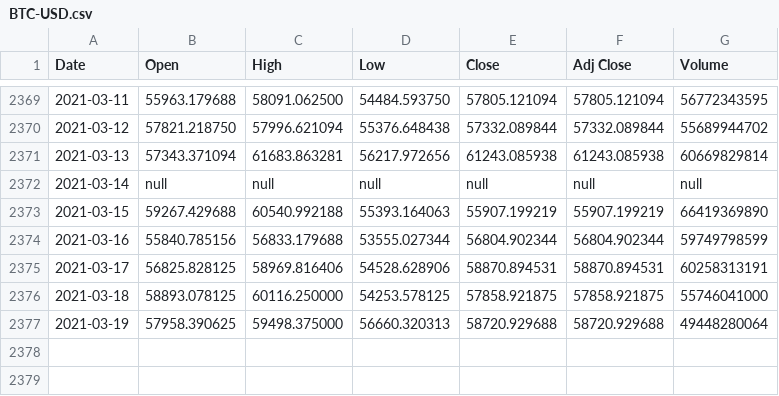
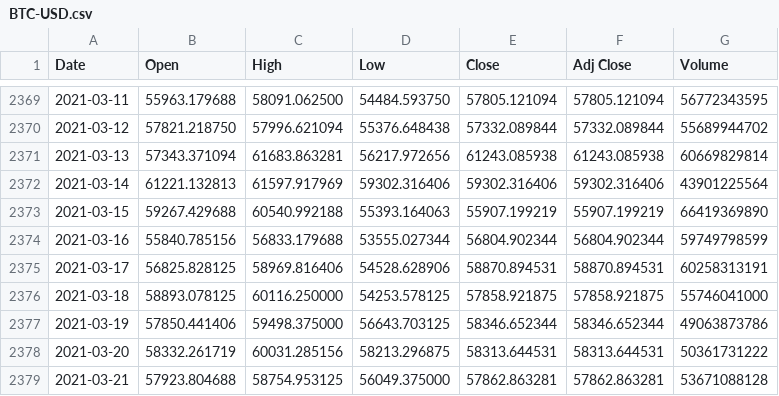
Before and after one commit to RoryGlenn/BackTesting, a CSV file: BTC-USD.csv, drawn as a sheet; only a part is shown, gaps mark what is left out.

```diff
--- a/BTC-USD.csv
+++ b/BTC-USD.csv
@@ -2371,3 +2371,3 @@ Date,Open,High,Low,Close,Adj Close,Volume
 2021-03-13,57343.371094,61683.863281,56217.972656,61243.085938,61243.085938,60669829814
-2021-03-14,null,null,null,null,null,null
+2021-03-14,61221.132813,61597.917969,59302.316406,59302.316406,59302.316406,43901225564
 2021-03-15,59267.429688,60540.992188,55393.164063,55907.199219,55907.199219,66419369890
@@ -2376,2 +2376,4 @@ Date,Open,High,Low,Close,Adj Close,Volume
 2021-03-18,58893.078125,60116.250000,54253.578125,57858.921875,57858.921875,55746041000
-2021-03-19,57958.390625,59498.375000,56660.320313,58720.929688,58720.929688,49448280064
+2021-03-19,57850.441406,59498.375000,56643.703125,58346.652344,58346.652344,49063873786
+2021-03-20,58332.261719,60031.285156,58213.296875,58313.644531,58313.644531,50361731222
+2021-03-21,57923.804688,58754.953125,56049.375000,57862.863281,57862.863281,53671088128
```
Also changed, not shown: 4 other files.
